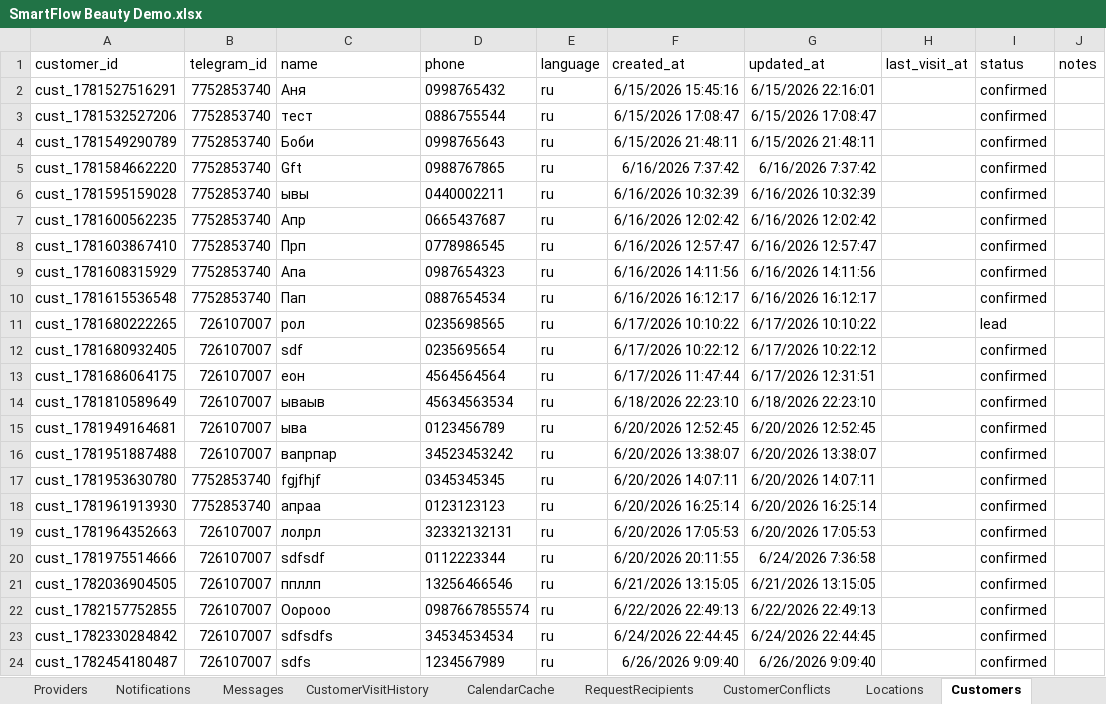
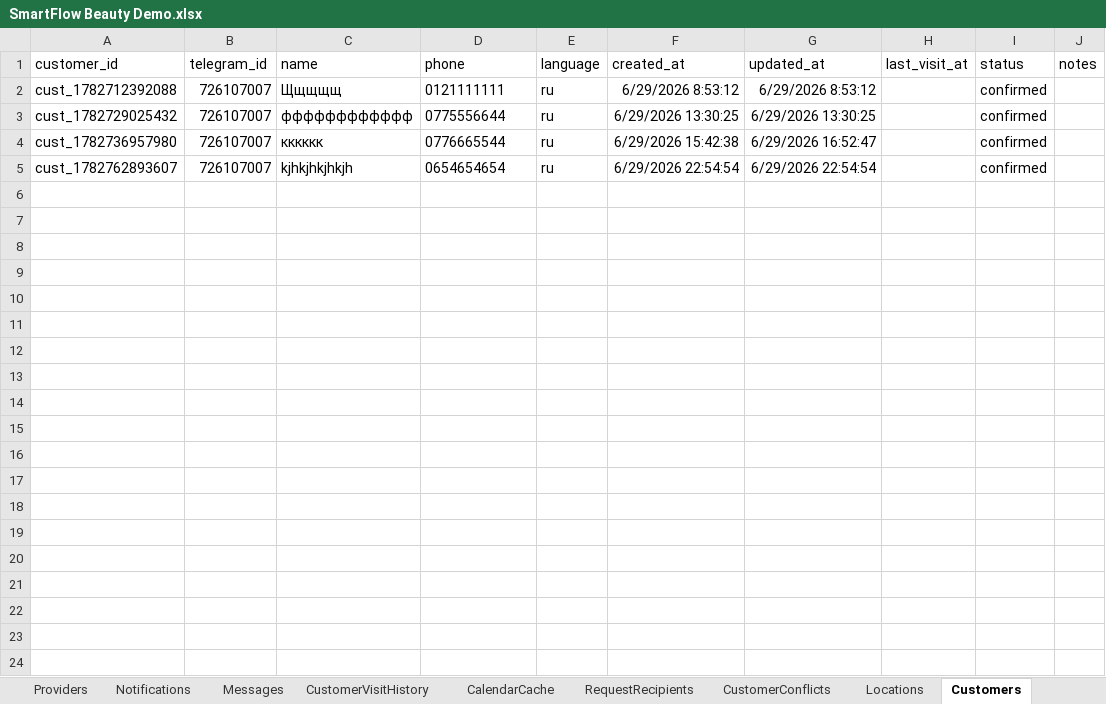
Before and after one commit to SergeyTsiganovskiy/smartflow-mvp, an Excel workbook: Docs/SmartFlow Beauty Demo.xlsx, sheet Customers, drawn as a sheet; values as stored, in another font and other column widths than the file's, no borders; charts and pictures not drawn; removed rows and columns are numbered as before the commit, all else as after; the diff names each change by its address in the sheet, - before the commit and + after, or states it on an @@ line.

Commit message:
feat: improve customer service settings and calendar validation
- move CustomerServiceSettings to phone_key + service_id
- support individual service duration and price by phone
- use custom duration for available slots and appointment creation
- add CustomerVisitHistory accumulation from completed visits
- fix deleted calendar events blocking provider schedule
- validate appointments against actual calendar events
- limit client to maximum of 3 preferred time options
- fix customer profile and service management workflow
- reduce booking and calendar cache horizon to 30 days
- various bug fixes and refactoring

```diff
--- a/Docs/SmartFlow Beauty Demo.xlsx (sheet Customers)
+++ b/Docs/SmartFlow Beauty Demo.xlsx (sheet Customers)
-row 2: cust_1781527516291 | 7752853740 | Аня | 0998765432 | ru | 6/15/2026 15:45:16 | 6/15/2026 22:16:01 |  | confirmed
-row 3: cust_1781532527206 | 7752853740 | тест | 0886755544 | ru | 6/15/2026 17:08:47 | 6/15/2026 17:08:47 |  | confirmed
-row 4: cust_1781549290789 | 7752853740 | Боби | 0998765643 | ru | 6/15/2026 21:48:11 | 6/15/2026 21:48:11 |  | confirmed
-row 5: cust_1781584662220 | 7752853740 | Gft | 0988767865 | ru | 6/16/2026 7:37:42 | 6/16/2026 7:37:42 |  | confirmed
-row 6: cust_1781595159028 | 7752853740 | ывы | 0440002211 | ru | 6/16/2026 10:32:39 | 6/16/2026 10:32:39 |  | confirmed
-row 7: cust_1781600562235 | 7752853740 | Апр | 0665437687 | ru | 6/16/2026 12:02:42 | 6/16/2026 12:02:42 |  | confirmed
-row 8: cust_1781603867410 | 7752853740 | Прп | 0778986545 | ru | 6/16/2026 12:57:47 | 6/16/2026 12:57:47 |  | confirmed
-row 9: cust_1781608315929 | 7752853740 | Апа | 0987654323 | ru | 6/16/2026 14:11:56 | 6/16/2026 14:11:56 |  | confirmed
-row 10: cust_1781615536548 | 7752853740 | Пап | 0887654534 | ru | 6/16/2026 16:12:17 | 6/16/2026 16:12:17 |  | confirmed
-row 11: cust_1781680222265 | 726107007 | рол | 0235698565 | ru | 6/17/2026 10:10:22 | 6/17/2026 10:10:22 |  | lead
-row 12: cust_1781680932405 | 726107007 | sdf | 0235695654 | ru | 6/17/2026 10:22:12 | 6/17/2026 10:22:12 |  | confirmed
-row 13: cust_1781686064175 | 726107007 | еон | 4564564564 | ru | 6/17/2026 11:47:44 | 6/17/2026 12:31:51 |  | confirmed
-A2 (customer_id): cust_1781810589649
+A2 (customer_id): cust_1782712392088
-C2 (name): ываыв
+C2 (name): Щщщщщ
-D2 (phone): 45634563534
+D2 (phone): 0121111111
-F2 (created_at): 6/18/2026 22:23:10
+F2 (created_at): 6/29/2026 8:53:12
-G2 (updated_at): 6/18/2026 22:23:10
+G2 (updated_at): 6/29/2026 8:53:12
-row 15: cust_1781949164681 | 726107007 | ыва | 0123456789 | ru | 6/20/2026 12:52:45 | 6/20/2026 12:52:45 |  | confirmed
-row 16: cust_1781951887488 | 726107007 | вапрпар | 34523453242 | ru | 6/20/2026 13:38:07 | 6/20/2026 13:38:07 |  | confirmed
-row 17: cust_1781953630780 | 7752853740 | fgjfhjf | 0345345345 | ru | 6/20/2026 14:07:11 | 6/20/2026 14:07:11 |  | confirmed
-row 18: cust_1781961913930 | 7752853740 | апраа | 0123123123 | ru | 6/20/2026 16:25:14 | 6/20/2026 16:25:14 |  | confirmed
-row 19: cust_1781964352663 | 726107007 | лолрл | 32332132131 | ru | 6/20/2026 17:05:53 | 6/20/2026 17:05:53 |  | confirmed
-row 20: cust_1781975514666 | 726107007 | sdfsdf | 0112223344 | ru | 6/20/2026 20:11:55 | 6/24/2026 7:36:58 |  | confirmed
-A3 (customer_id): cust_1782036904505
+A3 (customer_id): cust_1782729025432
-C3 (name): ппллп
+C3 (name): фффффффффффф
-D3 (phone): 13256466546
+D3 (phone): 0775556644
-F3 (created_at): 6/21/2026 13:15:05
+F3 (created_at): 6/29/2026 13:30:25
-G3 (updated_at): 6/21/2026 13:15:05
+G3 (updated_at): 6/29/2026 13:30:25
-A4 (customer_id): cust_1782157752855
+A4 (customer_id): cust_1782736957980
-C4 (name): Оорооо
+C4 (name): кккккк
-D4 (phone): 0987667855574
+D4 (phone): 0776665544
-F4 (created_at): 6/22/2026 22:49:13
+F4 (created_at): 6/29/2026 15:42:38
-G4 (updated_at): 6/22/2026 22:49:13
+G4 (updated_at): 6/29/2026 16:52:47
-A5 (customer_id): cust_1782330284842
+A5 (customer_id): cust_1782762893607
-C5 (name): sdfsdfs
+C5 (name): kjhkjhkjhkjh
-D5 (phone): 34534534534
+D5 (phone): 0654654654
-F5 (created_at): 6/24/2026 22:44:45
+F5 (created_at): 6/29/2026 22:54:54
-G5 (updated_at): 6/24/2026 22:44:45
+G5 (updated_at): 6/29/2026 22:54:54
-row 24: cust_1782454180487 | 726107007 | sdfs | 1234567989 | ru | 6/26/2026 9:09:40 | 6/26/2026 9:09:40 |  | confirmed
```
Also changed, not shown: sheet AuditLog, sheet CustomerProfiles, sheet CalendarCache, sheet CustomerVisitHistory, sheet RequestOptions, sheet Appointments, 8 more sheets, other sheet tabs, charts or pictures, 11 other files.
